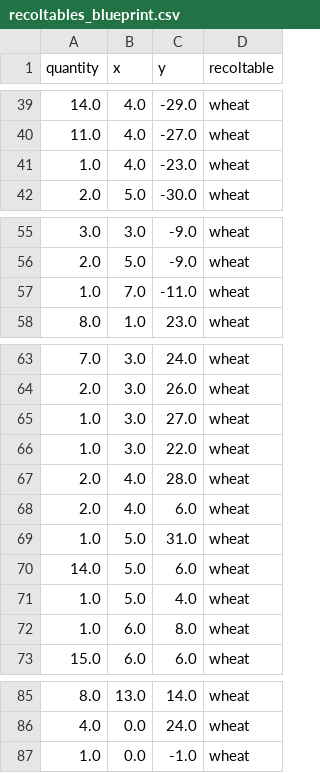
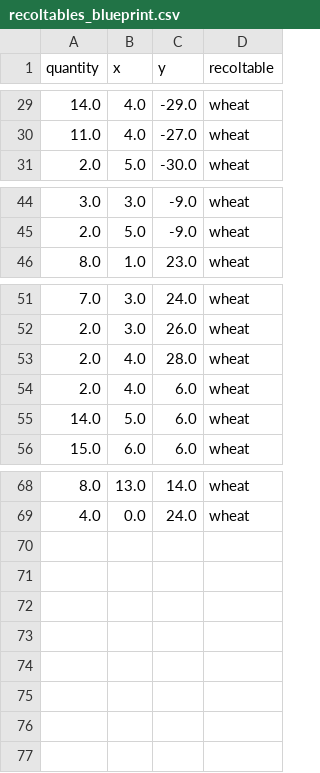
Before and after one commit to Achraf-Louiza/dofus-job-bot, a CSV file: data/recoltable_map_positions/recoltables_blueprint.csv, drawn as a sheet; only a part is shown, gaps mark what is left out; the diff covers the shown part only; the diff names each change by its address in the sheet, - before the commit and + after, or states it on an @@ line.

```diff
--- a/data/recoltable_map_positions/recoltables_blueprint.csv
+++ b/data/recoltable_map_positions/recoltables_blueprint.csv
-row 41: 1.0 | 4.0 | -23.0 | wheat
-row 57: 1.0 | 7.0 | -11.0 | wheat
-row 65: 1.0 | 3.0 | 27.0 | wheat
-row 66: 1.0 | 3.0 | 22.0 | wheat
-row 69: 1.0 | 5.0 | 31.0 | wheat
-row 71: 1.0 | 5.0 | 4.0 | wheat
-row 72: 1.0 | 6.0 | 8.0 | wheat
-row 87: 1.0 | 0.0 | -1.0 | wheat
```
Also changed, not shown: 10 removed rows elsewhere in this file, data/recoltable_pixel_coordinates/recoltable_pixel_coords.csv, 7 other files.
